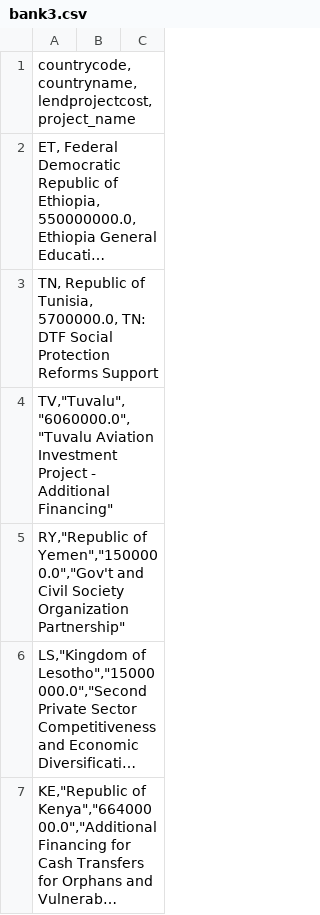
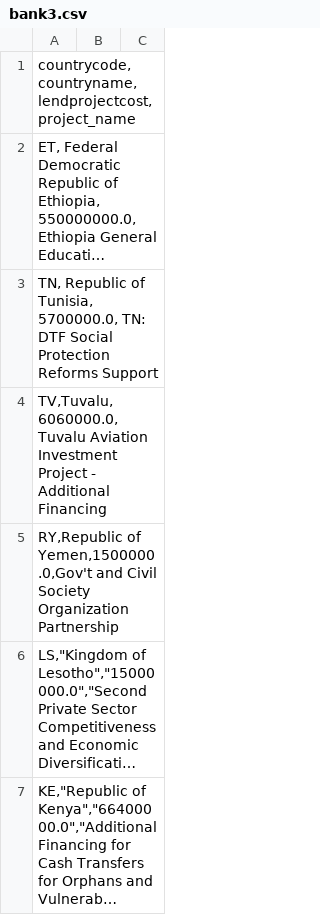
Before and after one commit to CrazySky0404/automatic-test, a CSV file: bank3.csv, drawn as a sheet; only a part is shown; long unchanged cells end in …; the diff names each change by its address in the sheet, - before the commit and + after, or states it on an @@ line.

Commit message:
Update bank3.csv

```diff
--- a/bank3.csv
+++ b/bank3.csv
-A4: TV,"Tuvalu","6060000.0","Tuvalu Aviation Investment Project - Additional Financing"
+A4: TV,Tuvalu,6060000.0,Tuvalu Aviation Investment Project - Additional Financing
-A5: RY,"Republic of Yemen","1500000.0","Gov't and Civil Society Organization Partnership"
+A5: RY,Republic of Yemen,1500000.0,Gov't and Civil Society Organization Partnership
```
